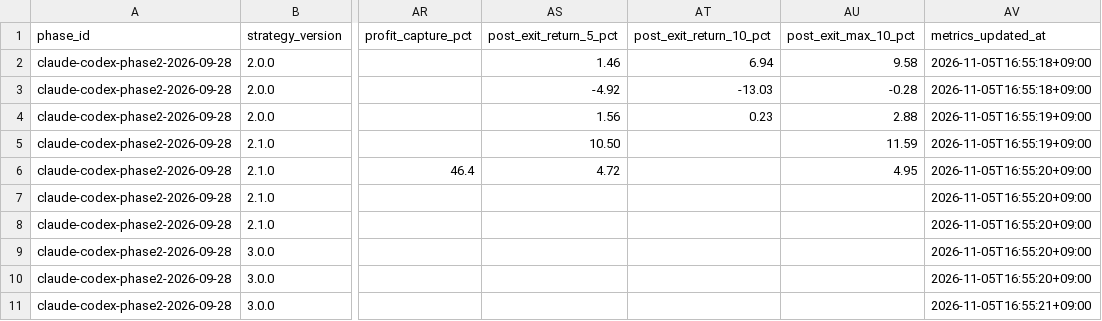
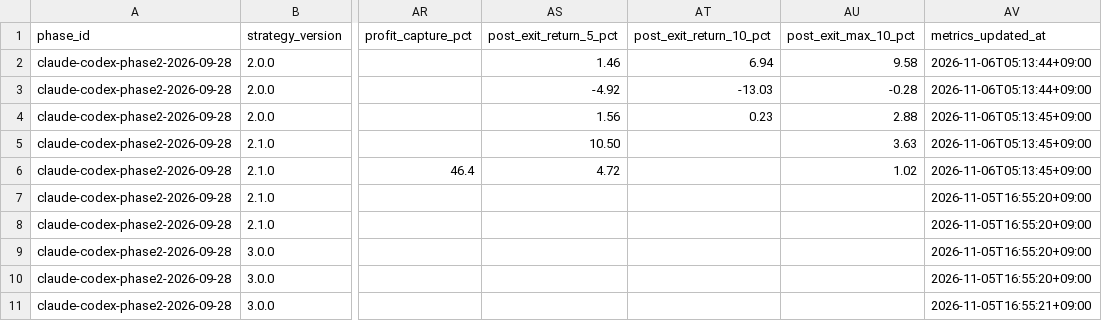
Before and after one commit to MANDAI0571/stock-news-monitor, a CSV file: data/claude_300man_journal.csv, drawn as a sheet; only a part is shown, gaps mark what is left out; the diff names each change by its address in the sheet, - before the commit and + after, or states it on an @@ line.

```diff
--- a/data/claude_300man_journal.csv
+++ b/data/claude_300man_journal.csv
-AV2:AV3 (metrics_updated_at): 2026-11-05T16:55:18+09:00
+AV2:AV3 (metrics_updated_at): 2026-11-06T05:13:44+09:00
-AV4:AV5 (metrics_updated_at): 2026-11-05T16:55:19+09:00
+AV4:AV5 (metrics_updated_at): 2026-11-06T05:13:45+09:00
-AU5 (post_exit_max_10_pct): 11.59
+AU5 (post_exit_max_10_pct): 3.63
-AU6 (post_exit_max_10_pct): 4.95
+AU6 (post_exit_max_10_pct): 1.02
-AV6 (metrics_updated_at): 2026-11-05T16:55:20+09:00
+AV6 (metrics_updated_at): 2026-11-06T05:13:45+09:00
```
Also changed, not shown: data/claude_300man_shadow.csv, 2 other files.
